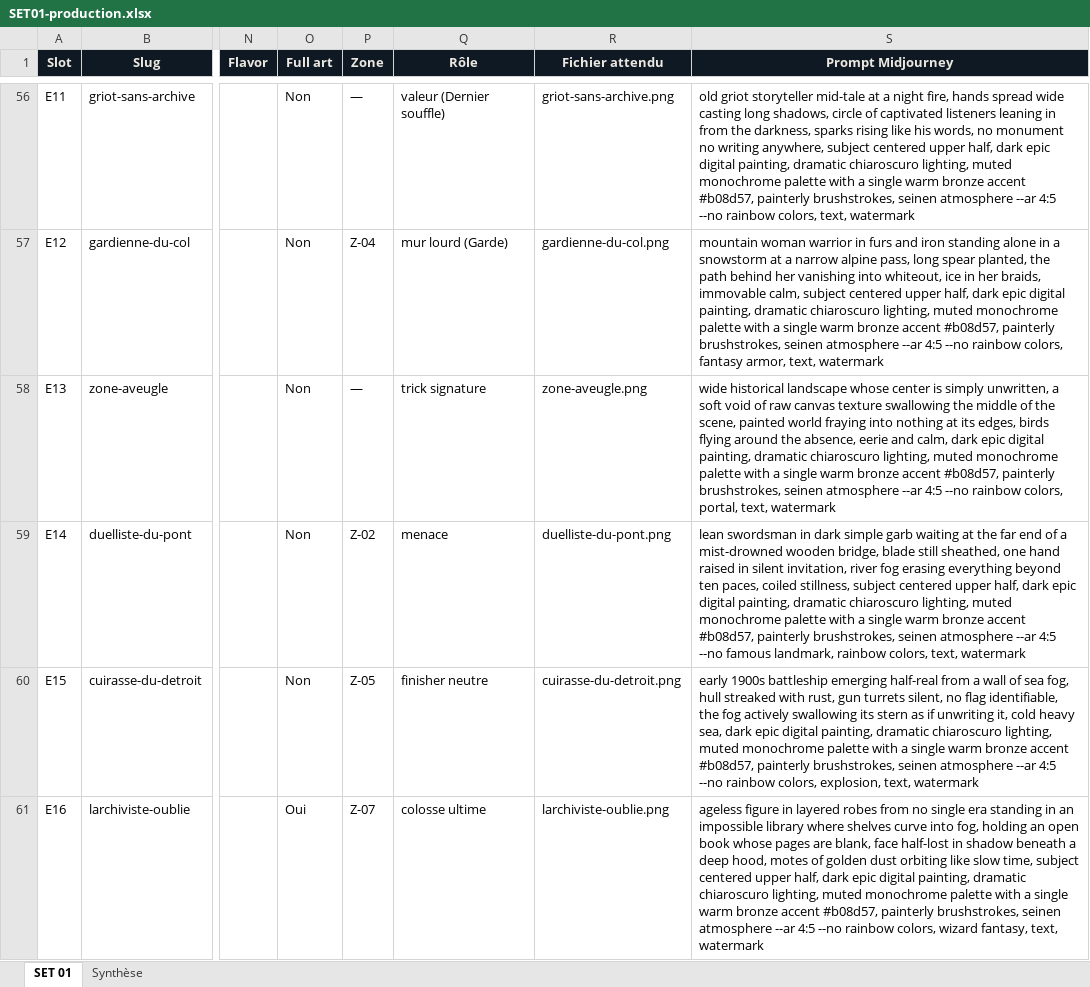
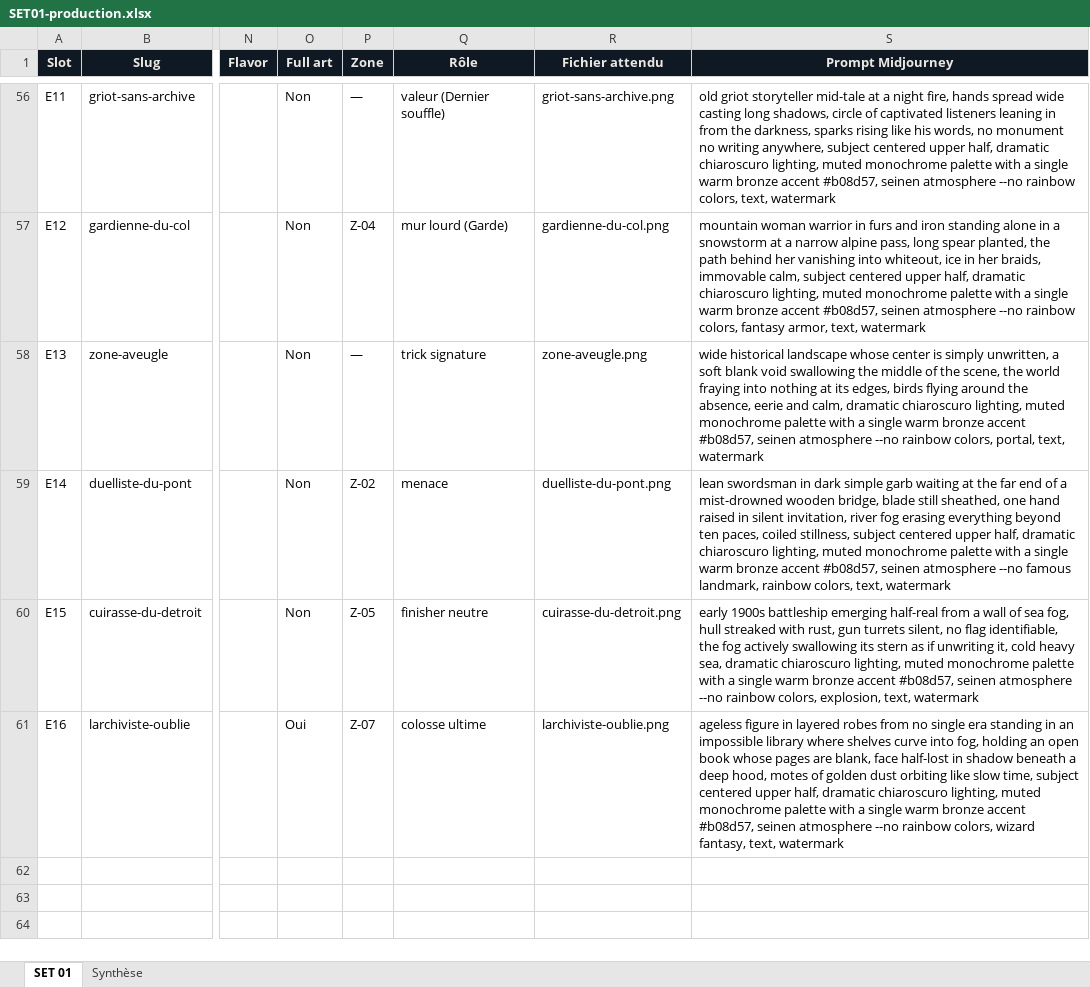
Before and after one commit to directedbymaick/directedbymaick.github.io, an Excel workbook: docs/SET01-production.xlsx, sheet SET 01, drawn as a sheet; only a part is shown, gaps mark what is left out; values as stored, in another font and other column widths than the file's, no borders; the diff covers the shown part only; the diff names each change by its address in the sheet, - before the commit and + after, or states it on an @@ line.

```diff
--- a/docs/SET01-production.xlsx (sheet SET 01)
+++ b/docs/SET01-production.xlsx (sheet SET 01)
-S56 (Prompt Midjourney): …upper half, dark epic digital painting, dramatic chiaroscuro lighting, muted monochrome palette with a single warm bronze accent #b08d57, painterly brushstrokes, seinen atmosphere --ar 4:5 --no rainbow…
+S56 (Prompt Midjourney): …upper half, dramatic chiaroscuro lighting, muted monochrome palette with a single warm bronze accent #b08d57, seinen atmosphere --no rainbow…
-S57 (Prompt Midjourney): …upper half, dark epic digital painting, dramatic chiaroscuro lighting, muted monochrome palette with a single warm bronze accent #b08d57, painterly brushstrokes, seinen atmosphere --ar 4:5 --no rainbow…
+S57 (Prompt Midjourney): …upper half, dramatic chiaroscuro lighting, muted monochrome palette with a single warm bronze accent #b08d57, seinen atmosphere --no rainbow…
-S58 (Prompt Midjourney): …a soft void of raw canvas texture swallowing the middle of the scene, painted world fraying into nothing at its edges, birds flying around the absence, eerie and calm, dark epic digital painting, dramatic chiaroscuro lighting, muted monochrome palette with a single warm bronze accent #b08d57, painterly brushstrokes, seinen atmosphere --ar 4:5 --no rainbow…
+S58 (Prompt Midjourney): …a soft blank void swallowing the middle of the scene, the world fraying into nothing at its edges, birds flying around the absence, eerie and calm, dramatic chiaroscuro lighting, muted monochrome palette with a single warm bronze accent #b08d57, seinen atmosphere --no rainbow…
-S59 (Prompt Midjourney): …upper half, dark epic digital painting, dramatic chiaroscuro lighting, muted monochrome palette with a single warm bronze accent #b08d57, painterly brushstrokes, seinen atmosphere --ar 4:5 --no famous…
+S59 (Prompt Midjourney): …upper half, dramatic chiaroscuro lighting, muted monochrome palette with a single warm bronze accent #b08d57, seinen atmosphere --no famous…
-S60 (Prompt Midjourney): …heavy sea, dark epic digital painting, dramatic chiaroscuro lighting, muted monochrome palette with a single warm bronze accent #b08d57, painterly brushstrokes, seinen atmosphere --ar 4:5 --no rainbow…
+S60 (Prompt Midjourney): …heavy sea, dramatic chiaroscuro lighting, muted monochrome palette with a single warm bronze accent #b08d57, seinen atmosphere --no rainbow…
-S61 (Prompt Midjourney): …upper half, dark epic digital painting, dramatic chiaroscuro lighting, muted monochrome palette with a single warm bronze accent #b08d57, painterly brushstrokes, seinen atmosphere --ar 4:5 --no rainbow…
+S61 (Prompt Midjourney): …upper half, dramatic chiaroscuro lighting, muted monochrome palette with a single warm bronze accent #b08d57, seinen atmosphere --no rainbow…
```
Also changed, not shown: 54 edited cells elsewhere in this sheet, 3 other files.
